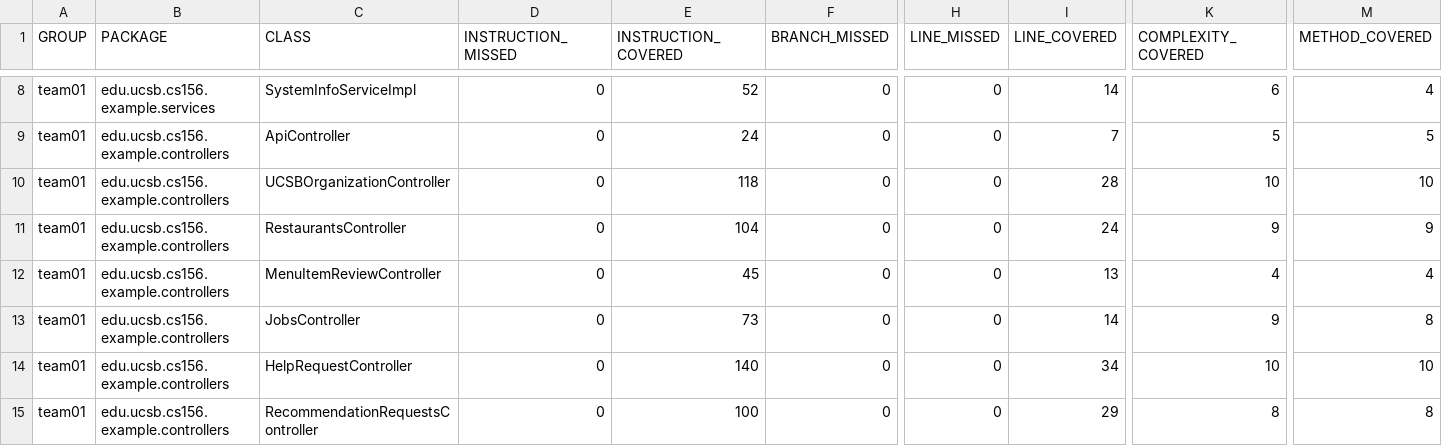
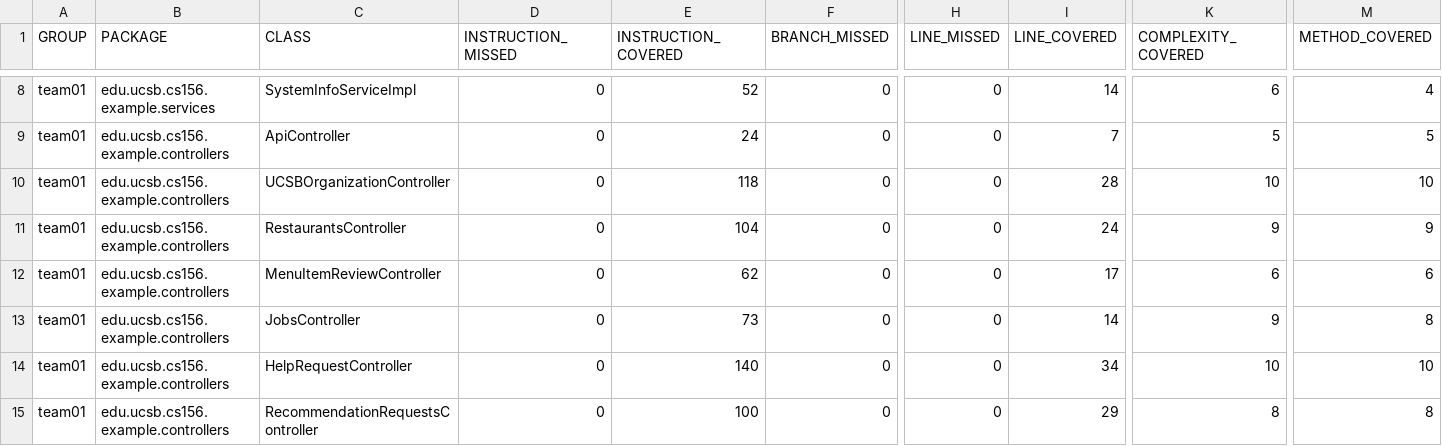
Before and after one commit to ucsb-cs156-s26/team01-s26-14, a CSV file: jacoco/jacoco.csv, drawn as a sheet; only a part is shown, gaps mark what is left out; the diff names each change by its address in the sheet, - before the commit and + after, or states it on an @@ line.

```diff
--- a/jacoco/jacoco.csv
+++ b/jacoco/jacoco.csv
-E12 (INSTRUCTION_COVERED): 45
+E12 (INSTRUCTION_COVERED): 62
-I12 (LINE_COVERED): 13
+I12 (LINE_COVERED): 17
-K12 (COMPLEXITY_COVERED): 4
+K12 (COMPLEXITY_COVERED): 6
-M12 (METHOD_COVERED): 4
+M12 (METHOD_COVERED): 6
```
Also changed, not shown: 7 other files.
